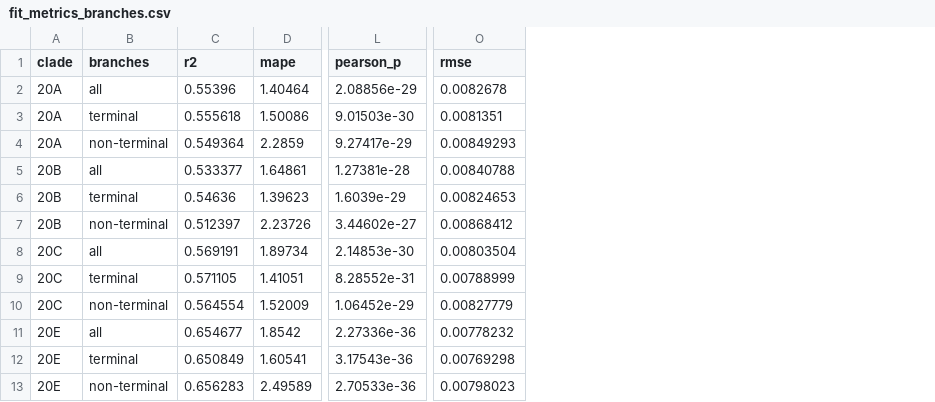
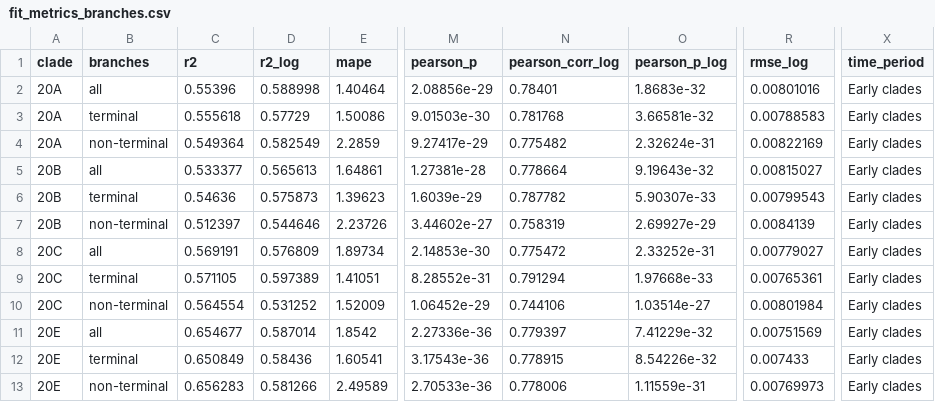
Before and after one commit to mitoclub/RNAViralMutSpec, a CSV file: 1sars-cov-2/data/fit_metrics_branches.csv, drawn as a sheet; only a part is shown, gaps mark what is left out; removed rows and columns are numbered as before the commit, all else as after; the diff names each change by its address in the sheet, - before the commit and + after, or states it on an @@ line.

Commit message:
metrics check done

```diff
--- a/1sars-cov-2/data/fit_metrics_branches.csv
+++ b/1sars-cov-2/data/fit_metrics_branches.csv
+column D (r2_log), rows 2-13: 0.588998 | 0.57729 | 0.582549 | 0.565613 | 0.575873 | 0.544646 | 0.576809 | 0.597389 | 0.531252 | 0.587014 | 0.58436 | 0.581266
+column N (pearson_corr_log), rows 2-13: 0.78401 | 0.781768 | 0.775482 | 0.778664 | 0.787782 | 0.758319 | 0.775472 | 0.791294 | 0.744106 | 0.779397 | 0.778915 | 0.778006
+column O (pearson_p_log), rows 2-13: 1.8683e-32 | 3.66581e-32 | 2.32624e-31 | 9.19643e-32 | 5.90307e-33 | 2.69927e-29 | 2.33252e-31 | 1.97668e-33 | 1.03514e-27 | 7.41229e-32 | 8.54226e-32 | 1.11559e-31
-column O (rmse), rows 2-13: 0.0082678 | 0.0081351 | 0.00849293 | 0.00840788 | 0.00824653 | 0.00868412 | 0.00803504 | 0.00788999 | 0.00827779 | 0.00778232 | 0.00769298 | 0.00798023
+column R (rmse_log), rows 2-13: 0.00801016 | 0.00788583 | 0.00822169 | 0.00815027 | 0.00799543 | 0.0084139 | 0.00779027 | 0.00765361 | 0.00801984 | 0.00751569 | 0.007433 | 0.00769973
+column X (time_period), rows 2-13: all Early clades
```
Also changed, not shown: 13 other files.
